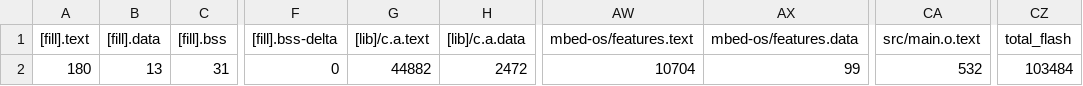
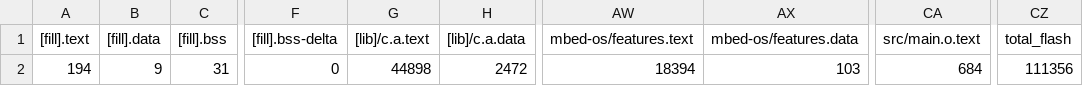
Before and after one commit to akhilsb/E2C-BLE, a CSV file: Baseline_Protocol/BUILD/NUCLEO_F401RE/GCC_ARM/Baseline_Protocol_map.csv, drawn as a sheet; only a part is shown, gaps mark what is left out; the diff names each change by its address in the sheet, - before the commit and + after, or states it on an @@ line.

```diff
--- a/Baseline_Protocol/BUILD/NUCLEO_F401RE/GCC_ARM/Baseline_Protocol_map.csv
+++ b/Baseline_Protocol/BUILD/NUCLEO_F401RE/GCC_ARM/Baseline_Protocol_map.csv
-A2 ([fill].text): 180
+A2 ([fill].text): 194
-B2 ([fill].data): 13
+B2 ([fill].data): 9
-G2 ([lib]/c.a.text): 44882
+G2 ([lib]/c.a.text): 44898
-AW2 (mbed-os/features.text): 10704
+AW2 (mbed-os/features.text): 18394
-AX2 (mbed-os/features.data): 99
+AX2 (mbed-os/features.data): 103
-CA2 (src/main.o.text): 532
+CA2 (src/main.o.text): 684
-CZ2 (total_flash): 103484
+CZ2 (total_flash): 111356
```
Also changed, not shown: 10 other files.
